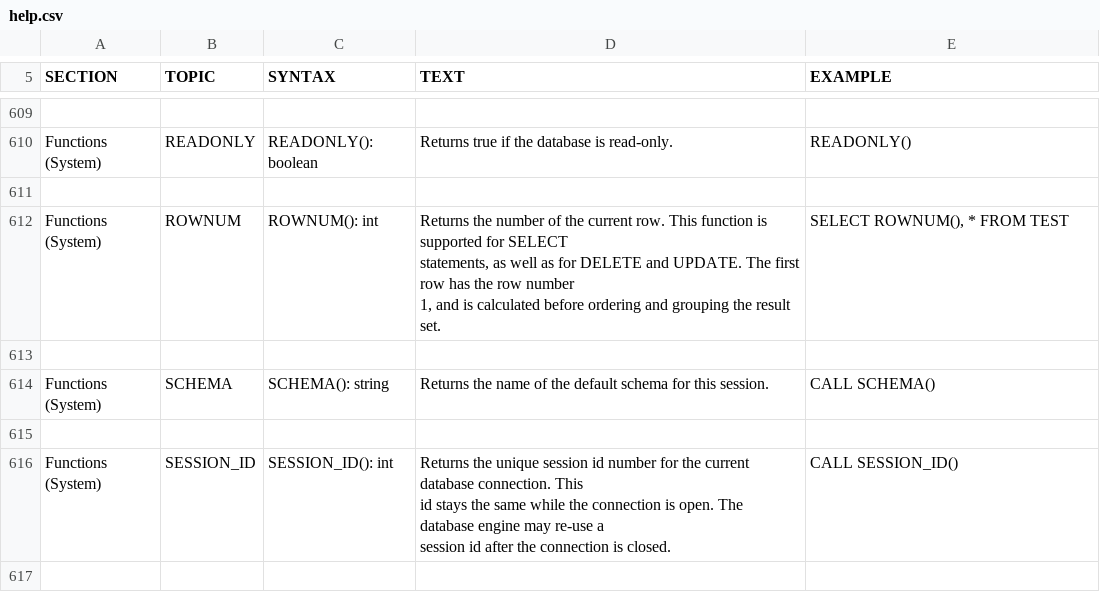
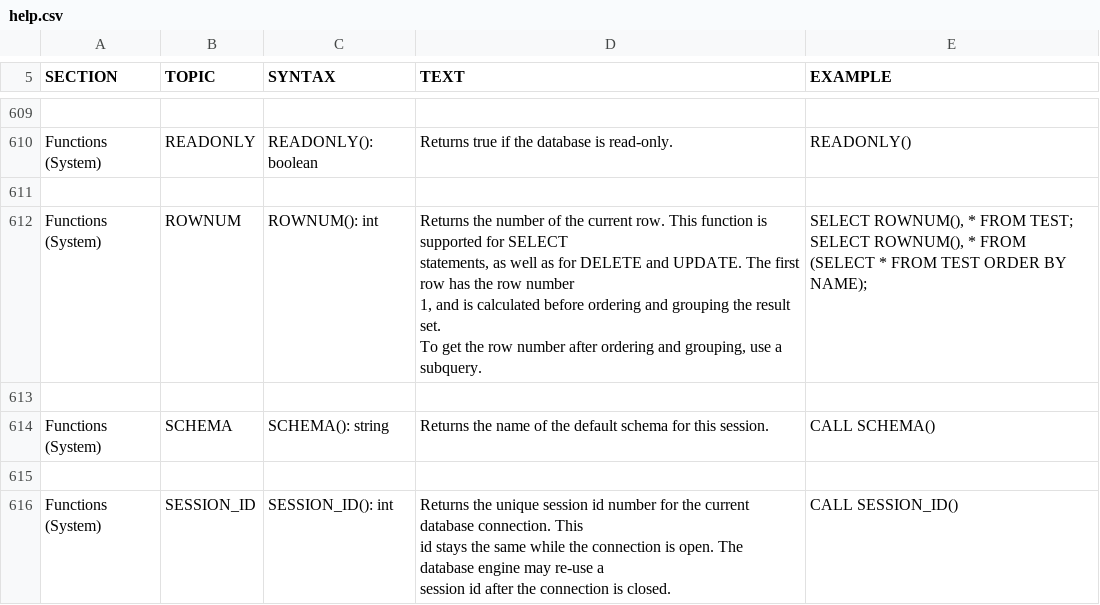
Before and after one commit to coderplay/h2-bitmap, a CSV file: h2/src/docsrc/help/help.csv, drawn as a sheet; only a part is shown, gaps mark what is left out; the shorter side is filled out with more unchanged rows.

```diff
--- a/h2/src/docsrc/help/help.csv
+++ b/h2/src/docsrc/help/help.csv
@@ -3072,11 +3072,13 @@ READONLY()
 
-"Functions (System)","ROWNUM","
-ROWNUM(): int
-","
-Returns the number of the current row. This function is supported for SELECT
-statements, as well as for DELETE and UPDATE. The first row has the row number
-1, and is calculated before ordering and grouping the result set.
-","
-SELECT ROWNUM(), * FROM TEST
-"
+"Functions (System)","ROWNUM","
+ROWNUM(): int
+","
+Returns the number of the current row. This function is supported for SELECT
+statements, as well as for DELETE and UPDATE. The first row has the row number
+1, and is calculated before ordering and grouping the result set.
+To get the row number after ordering and grouping, use a subquery.
+","
+SELECT ROWNUM(), * FROM TEST;
+SELECT ROWNUM(), * FROM (SELECT * FROM TEST ORDER BY NAME);
+"
 
```
Also changed, not shown: h2/src/main/org/h2/res/help.csv, 10 other files.
